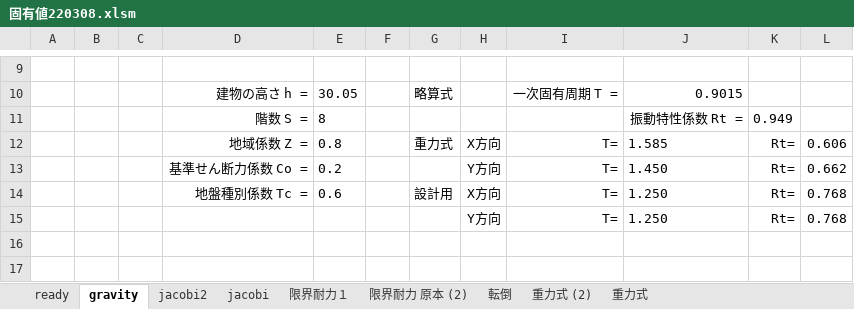
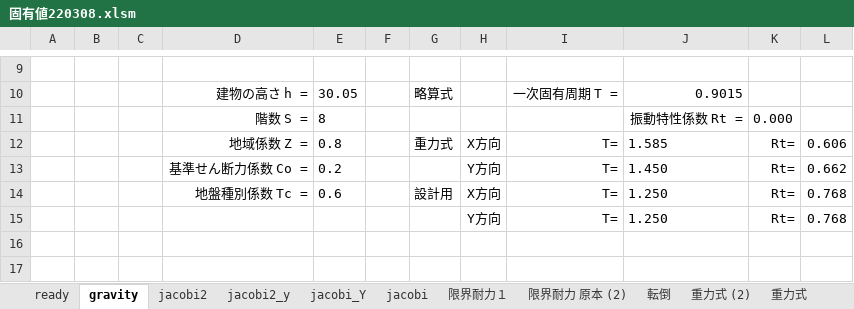
Before and after one commit to bunterblitz/period, an Excel workbook: 固有値220308.xlsm, sheet gravity, drawn as a sheet; only a part is shown, gaps mark what is left out; values as stored, in another font and other column widths than the file's, no borders; charts and pictures not drawn; the diff names each change by its address in the sheet, - before the commit and + after, or states it on an @@ line.

```diff
--- a/固有値220308.xlsm (sheet gravity)
+++ b/固有値220308.xlsm (sheet gravity)
+sheet tab: jacobi2_y
+sheet tab: jacobi_Y
-K11: 0.949
+K11: 0.000
```
Also changed, not shown: sheet jacobi, sheet ready, sheet jacobi2, charts or pictures, 2 other files.
